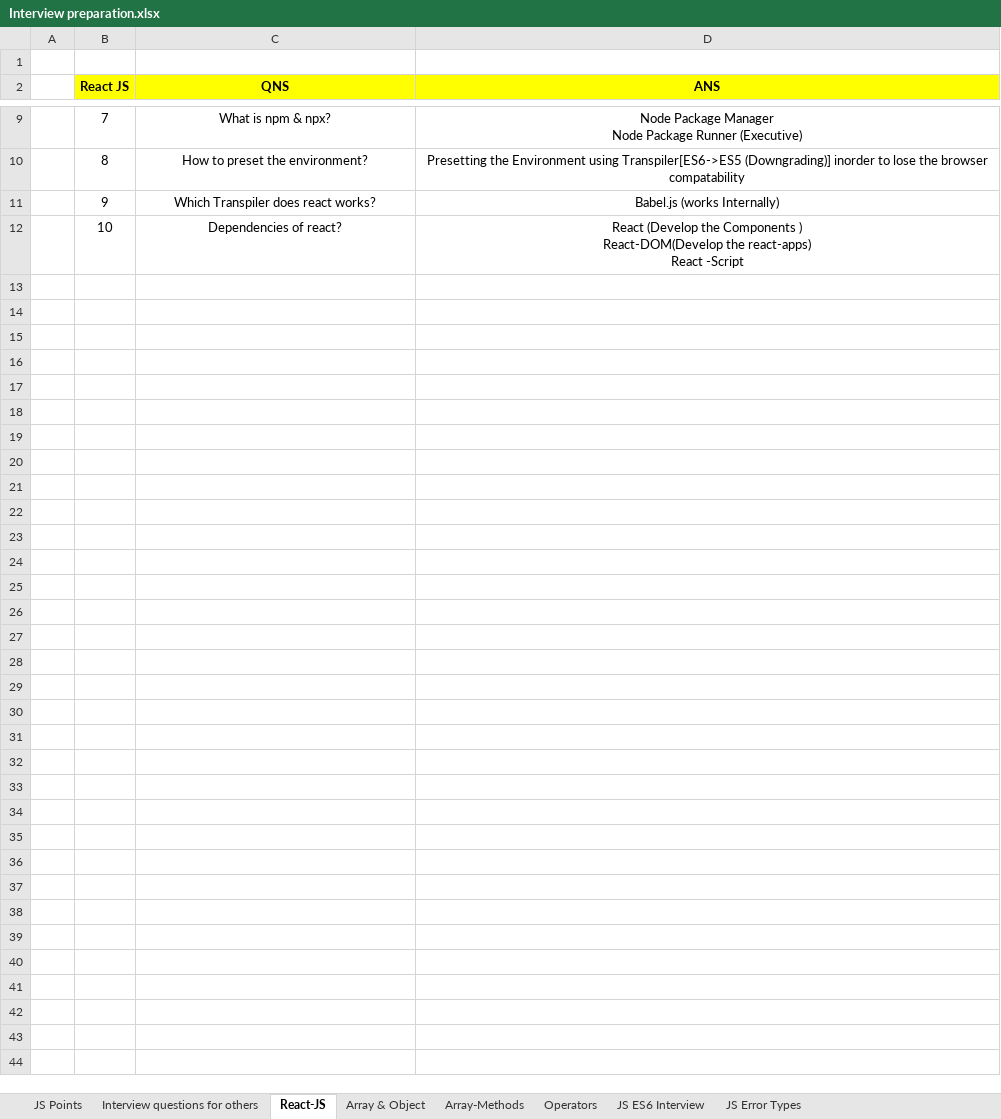
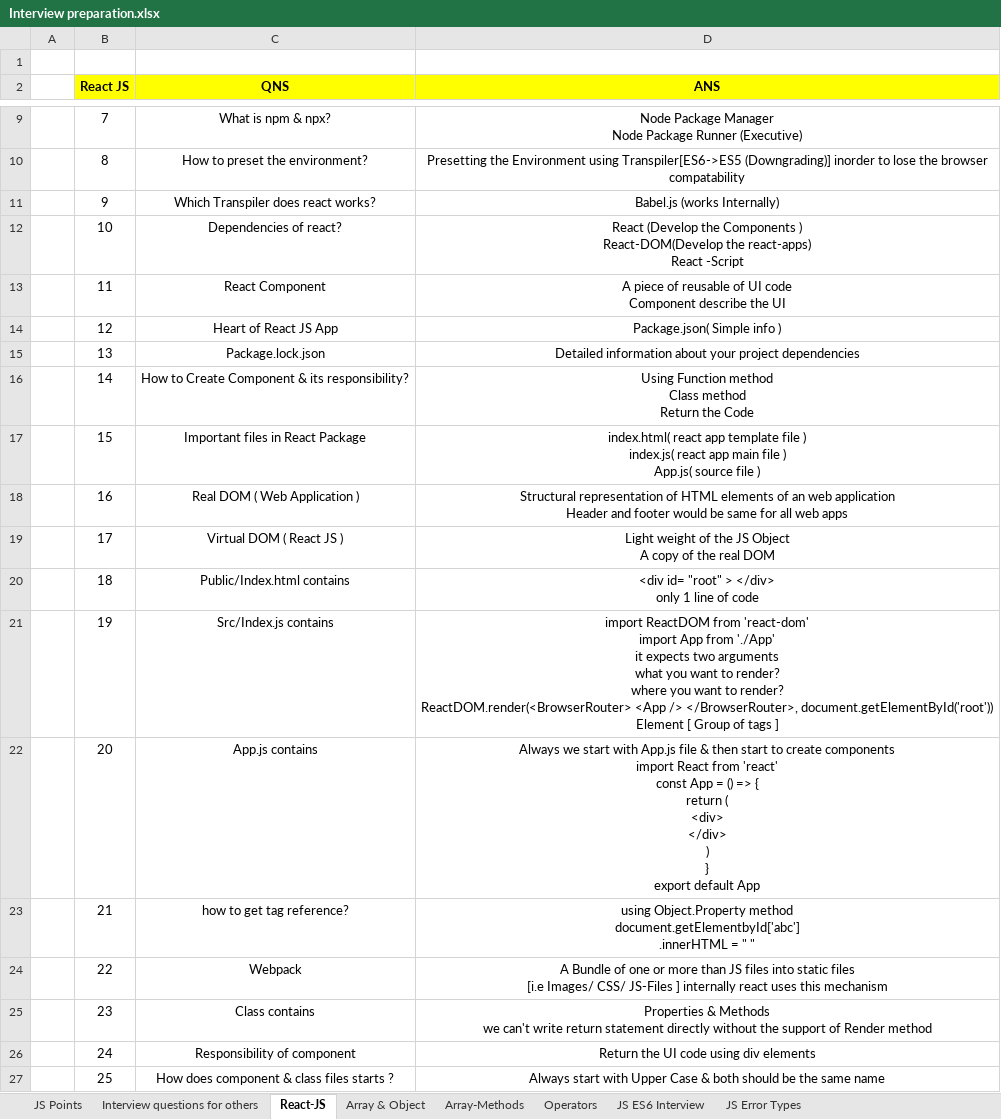
Before and after one commit to Mohd-Imad/Documentation, an Excel workbook: Interview preparation.xlsx, sheet React-JS, drawn as a sheet; only a part is shown, gaps mark what is left out; values as stored, in another font and other column widths than the file's, no borders; ↵ is a line break in a cell; the diff names each change by its address in the sheet, - before the commit and + after, or states it on an @@ line.

Commit message:
changed

```diff
--- a/Interview preparation.xlsx (sheet React-JS)
+++ b/Interview preparation.xlsx (sheet React-JS)
+row 13:  | 11 | React Component | A piece of reusable of UI code ↵ Component describe the UI
+row 14:  | 12 | Heart of React JS App | Package.json( Simple info )
+row 15:  | 13 | Package.lock.json | Detailed information about your project dependencies
+row 16:  | 14 | How to Create Component & its responsibility? | Using Function method ↵ Class method ↵ Return the Code
+row 17:  | 15 | Important files in React Package | index.html( react app template file ) ↵ index.js( react app main file ) ↵ App.js( source file )
+row 18:  | 16 | Real DOM ( Web Application ) | Structural representation of HTML elements of an web application ↵ Header and footer would be same for all web apps
+row 19:  | 17 | Virtual DOM ( React JS ) | Light weight of the JS Object ↵ A copy of the real DOM
+row 20:  | 18 | Public/Index.html contains | <div id= "root" > </div> ↵ only 1 line of code
+row 21:  | 19 | Src/Index.js contains | import ReactDOM from 'react-dom' ↵ import App from './App' ↵ it expects two arguments ↵ what you want to render? ↵ where you want to render? ↵ ReactDOM.render(<BrowserRouter> <App /> </BrowserRouter>, document.getElementById('root')) ↵ Element [ Group of tags ]
+row 22:  | 20 | App.js contains | Always we start with App.js file & then start to create components ↵ import React from 'react' ↵ const App = () => { ↵ return ( ↵ <div> ↵ </div> ↵ ) ↵ } ↵ export default App
+row 23:  | 21 | how to get tag reference? | using Object.Property method ↵ document.getElementbyId['abc'] ↵ .innerHTML = " "
+row 24:  | 22 | Webpack | A Bundle of one or more than JS files into static files ↵ [i.e Images/ CSS/ JS-Files ] internally react uses this mechanism
+row 25:  | 23 | Class contains | Properties & Methods ↵ we can't write return statement directly without the support of Render method
+row 26:  | 24 | Responsibility of component | Return the UI code using div elements
+row 27:  | 25 | How does component & class files starts ? | Always start with Upper Case & both should be the same name
```
Also changed, not shown: charts or pictures.
